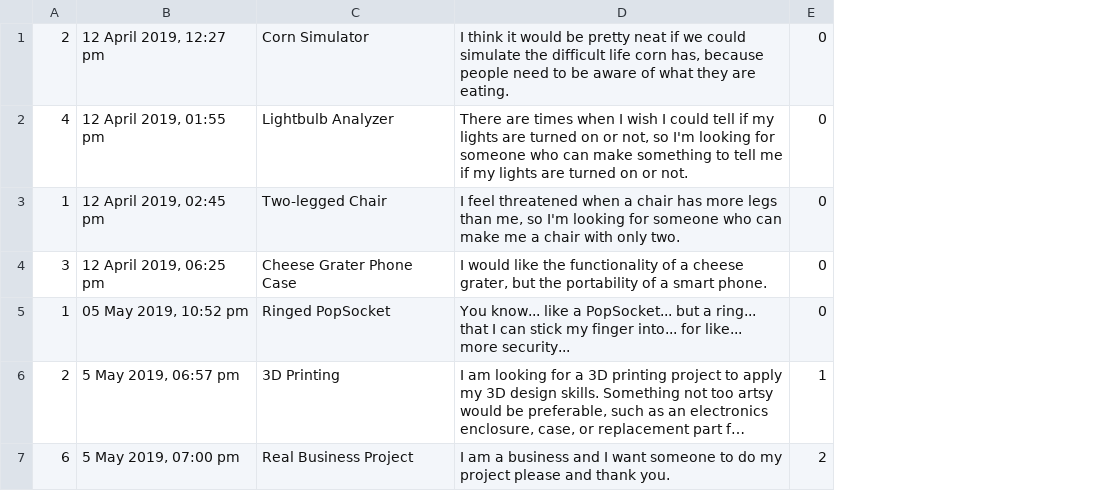
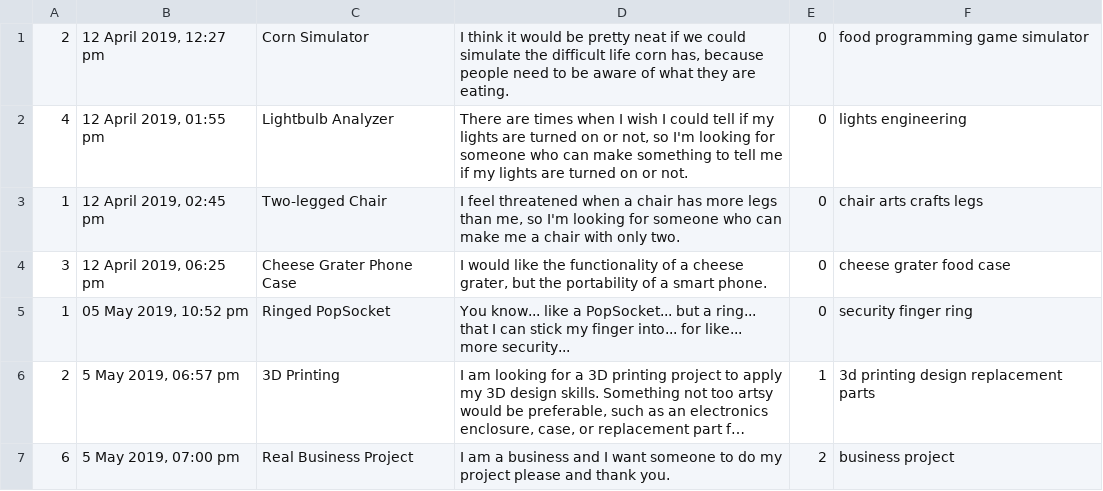
Before and after one commit to jbady/qherb-pnelson1-wwyatt-jbady, a CSV file: EntreLink/src/edu/ycp/cs320/entrelink/userdb/persist/res/postsTable.csv, drawn as a sheet; long unchanged cells end in …; the diff names each change by its address in the sheet, - before the commit and + after, or states it on an @@ line.

Commit message:
Add files via upload

```diff
--- a/EntreLink/src/edu/ycp/cs320/entrelink/userdb/persist/res/postsTable.csv
+++ b/EntreLink/src/edu/ycp/cs320/entrelink/userdb/persist/res/postsTable.csv
+column F, rows 1-7: food programming game simulator | lights engineering | chair arts crafts legs | cheese grater food case | security finger ring | 3d printing design replacement parts | business project
```
